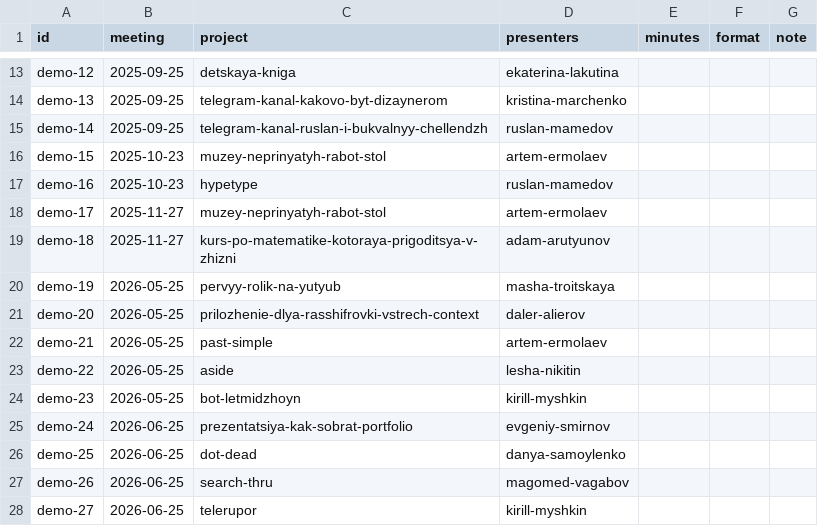
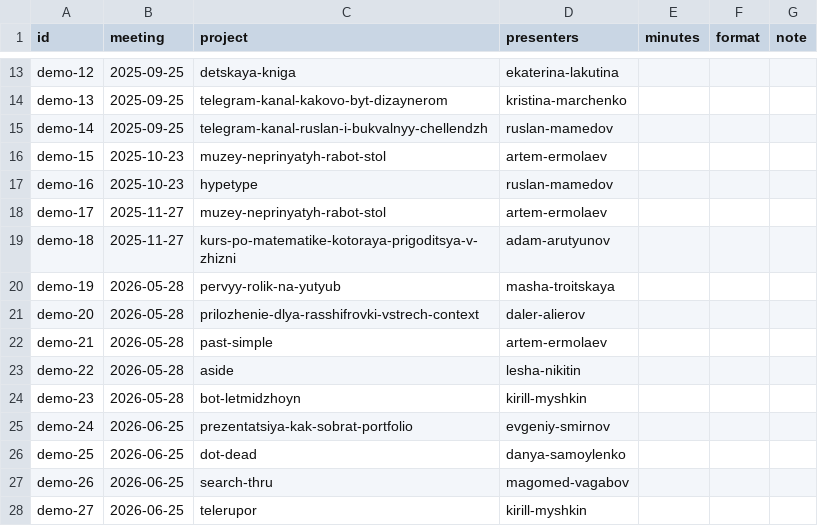
Before and after one commit to Perevvalka/planetarium-dashboard, a CSV file: csv/demos.csv, drawn as a sheet; only a part is shown, gaps mark what is left out.

```diff
--- a/csv/demos.csv
+++ b/csv/demos.csv
@@ -19,7 +19,7 @@ demo-17,2025-11-27,muzey-neprinyatyh-rabot-stol,artem-ermolaev,,,
 demo-18,2025-11-27,kurs-po-matematike-kotoraya-prigoditsya-v-zhizni,adam-arutyunov,,,
-demo-19,2026-05-25,pervyy-rolik-na-yutyub,masha-troitskaya,,,
-demo-20,2026-05-25,prilozhenie-dlya-rasshifrovki-vstrech-context,daler-alierov,,,
-demo-21,2026-05-25,past-simple,artem-ermolaev,,,
-demo-22,2026-05-25,aside,lesha-nikitin,,,
-demo-23,2026-05-25,bot-letmidzhoyn,kirill-myshkin,,,
+demo-19,2026-05-28,pervyy-rolik-na-yutyub,masha-troitskaya,,,
+demo-20,2026-05-28,prilozhenie-dlya-rasshifrovki-vstrech-context,daler-alierov,,,
+demo-21,2026-05-28,past-simple,artem-ermolaev,,,
+demo-22,2026-05-28,aside,lesha-nikitin,,,
+demo-23,2026-05-28,bot-letmidzhoyn,kirill-myshkin,,,
 demo-24,2026-06-25,prezentatsiya-kak-sobrat-portfolio,evgeniy-smirnov,,,
```
Also changed, not shown: csv/attendance.csv, csv/meetings.csv, 4 other files.
